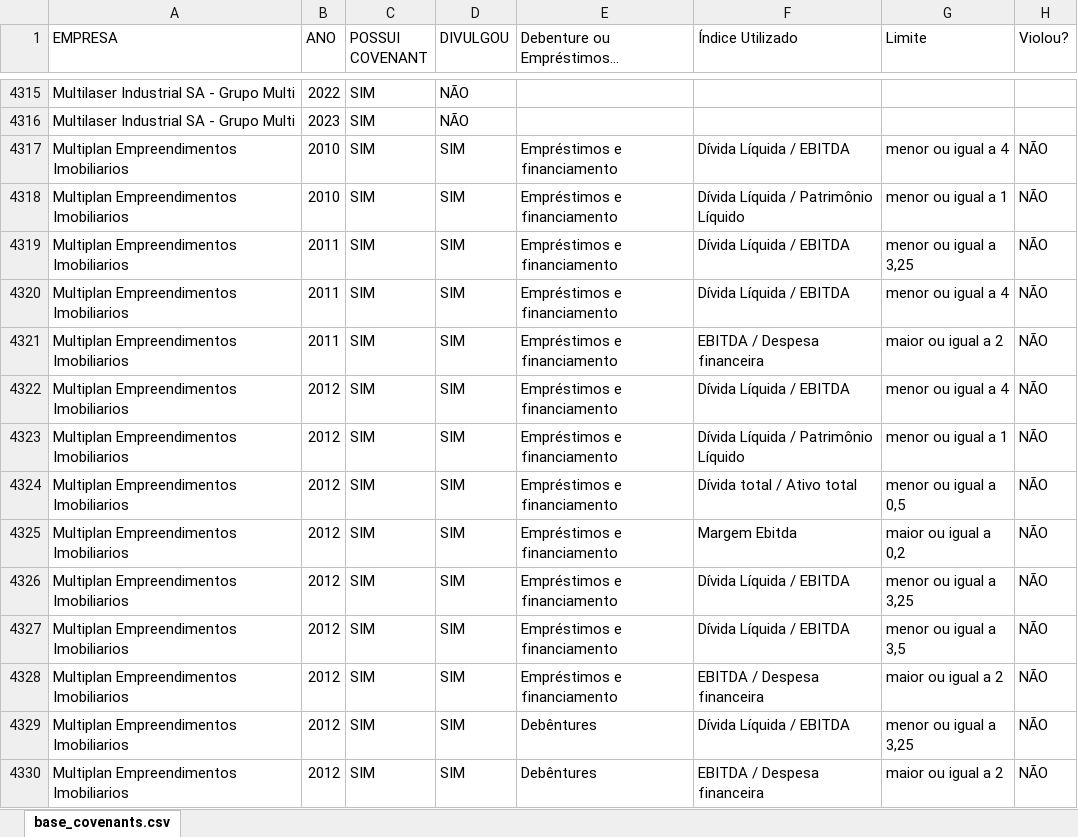
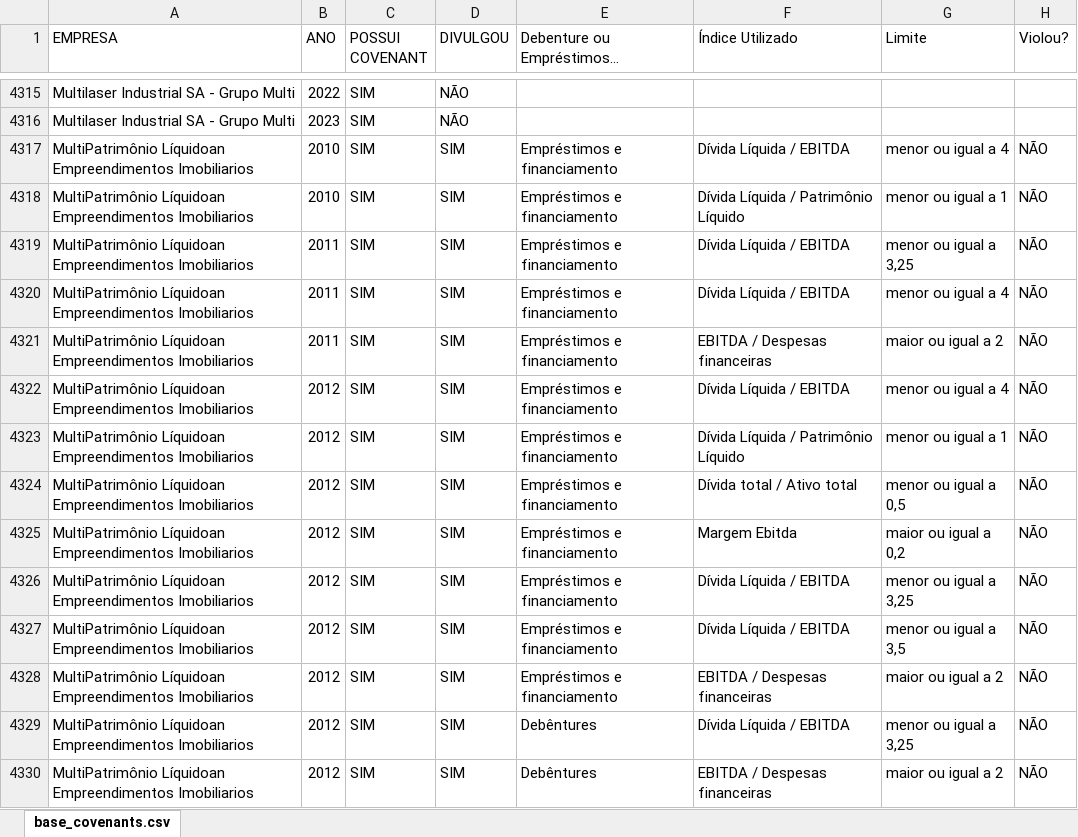
Before and after one commit to meduardajustino/Covenants-Contabeis, an Excel workbook: Base Covenants Contabeis.xlsx, sheet base_covenants.csv, drawn as a sheet; only a part is shown, gaps mark what is left out; long unchanged cells end in …; values as stored, in another font and other column widths than the file's, no cell formats; charts and pictures and conditional formats not drawn; the diff covers the shown part only; the diff names each change by its address in the sheet, - before the commit and + after, or states it on an @@ line.

Commit message:
Atualização da base de dados (correção de índices financeiros)

```diff
--- a/Base Covenants Contabeis.xlsx (sheet base_covenants.csv)
+++ b/Base Covenants Contabeis.xlsx (sheet base_covenants.csv)
-A4317:A4330 (EMPRESA): Multiplan Empreendimentos Imobiliarios
+A4317:A4330 (EMPRESA): MultiPatrimônio Líquidoan Empreendimentos Imobiliarios
-F4321 (Índice Utilizado): EBITDA / Despesa financeira
+F4321 (Índice Utilizado): EBITDA / Despesas financeiras
-F4328 (Índice Utilizado): EBITDA / Despesa financeira
+F4328 (Índice Utilizado): EBITDA / Despesas financeiras
-F4330 (Índice Utilizado): EBITDA / Despesa financeira
+F4330 (Índice Utilizado): EBITDA / Despesas financeiras
```
Also changed, not shown: 1766 edited cells elsewhere in this sheet, cell formats, empresas_merge_final.xlsx, 1 other file.
